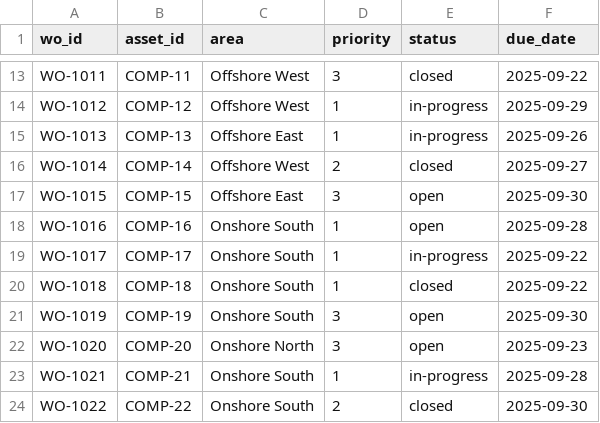
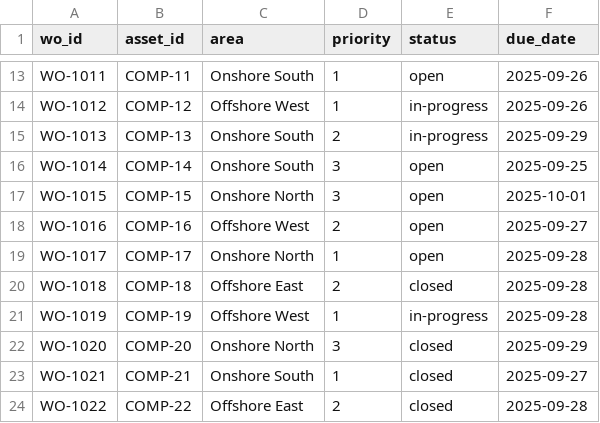
Before and after one commit to kukuhtw/mcp_rag_go, a CSV file: tools/gen_dummy/sample_work_orders.csv, drawn as a sheet; only a part is shown, gaps mark what is left out; the diff covers the shown part only; the diff names each change by its address in the sheet, - before the commit and + after, or states it on an @@ line.

```diff
--- a/tools/gen_dummy/sample_work_orders.csv
+++ b/tools/gen_dummy/sample_work_orders.csv
-C13 (area): Offshore West
+C13 (area): Onshore South
-D13 (priority): 3
+D13 (priority): 1
-E13 (status): closed
+E13 (status): open
-F13 (due_date): 2025-09-22
+F13 (due_date): 2025-09-26
-F14 (due_date): 2025-09-29
+F14 (due_date): 2025-09-26
-C15 (area): Offshore East
+C15 (area): Onshore South
-D15 (priority): 1
+D15 (priority): 2
-F15 (due_date): 2025-09-26
+F15 (due_date): 2025-09-29
-C16 (area): Offshore West
+C16 (area): Onshore South
-D16 (priority): 2
+D16 (priority): 3
-E16 (status): closed
+E16 (status): open
-F16 (due_date): 2025-09-27
+F16 (due_date): 2025-09-25
-C17 (area): Offshore East
+C17 (area): Onshore North
-F17 (due_date): 2025-09-30
+F17 (due_date): 2025-10-01
-C18 (area): Onshore South
+C18 (area): Offshore West
-D18 (priority): 1
+D18 (priority): 2
-F18 (due_date): 2025-09-28
+F18 (due_date): 2025-09-27
-C19 (area): Onshore South
+C19 (area): Onshore North
-E19 (status): in-progress
+E19 (status): open
-F19:F20 (due_date): 2025-09-22
+F19:F20 (due_date): 2025-09-28
-C20 (area): Onshore South
+C20 (area): Offshore East
-D20 (priority): 1
+D20 (priority): 2
-C21 (area): Onshore South
+C21 (area): Offshore West
-D21 (priority): 3
+D21 (priority): 1
-E21 (status): open
+E21 (status): in-progress
-F21 (due_date): 2025-09-30
+F21 (due_date): 2025-09-28
-E22 (status): open
+E22 (status): closed
-F22 (due_date): 2025-09-23
+F22 (due_date): 2025-09-29
-E23 (status): in-progress
+E23 (status): closed
-F23 (due_date): 2025-09-28
+F23 (due_date): 2025-09-27
-C24 (area): Onshore South
+C24 (area): Offshore East
-F24 (due_date): 2025-09-30
+F24 (due_date): 2025-09-28
```
Also changed, not shown: 109 edited cells elsewhere in this file, tools/gen_dummy/sample_drilling_events.csv, tools/gen_dummy/sample_hsse_incidents.csv, 15 other files.
